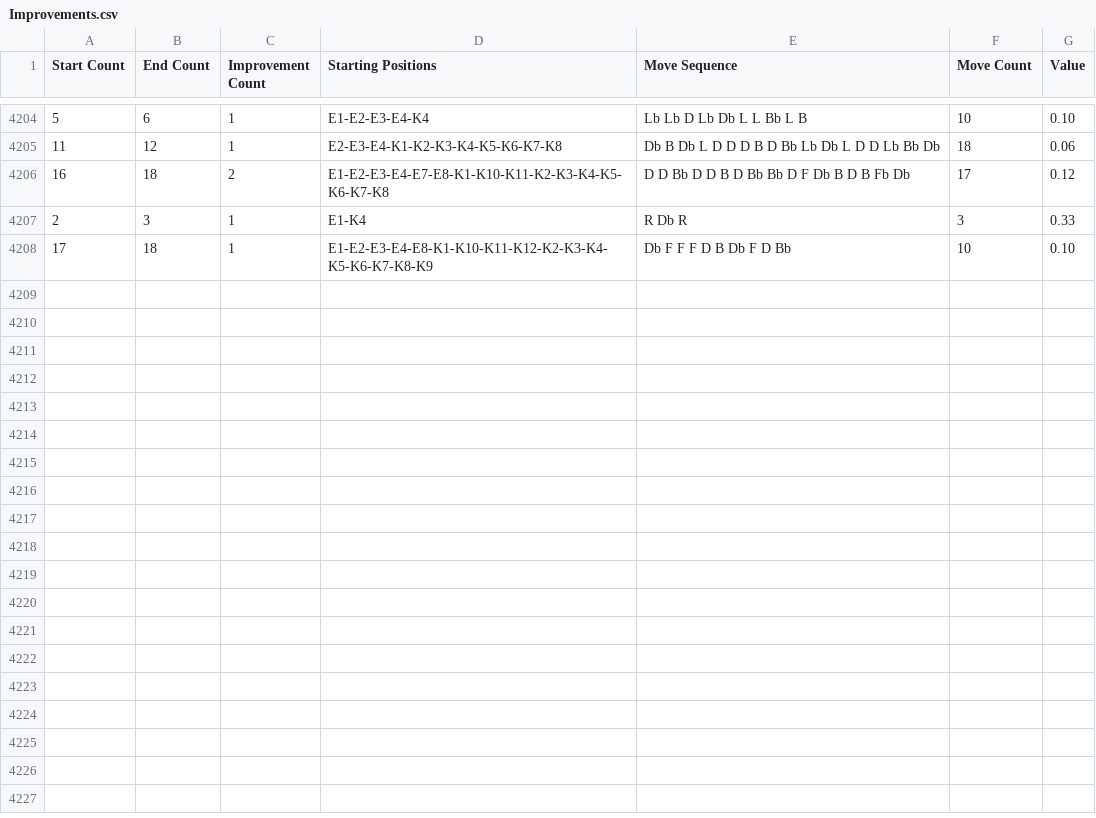
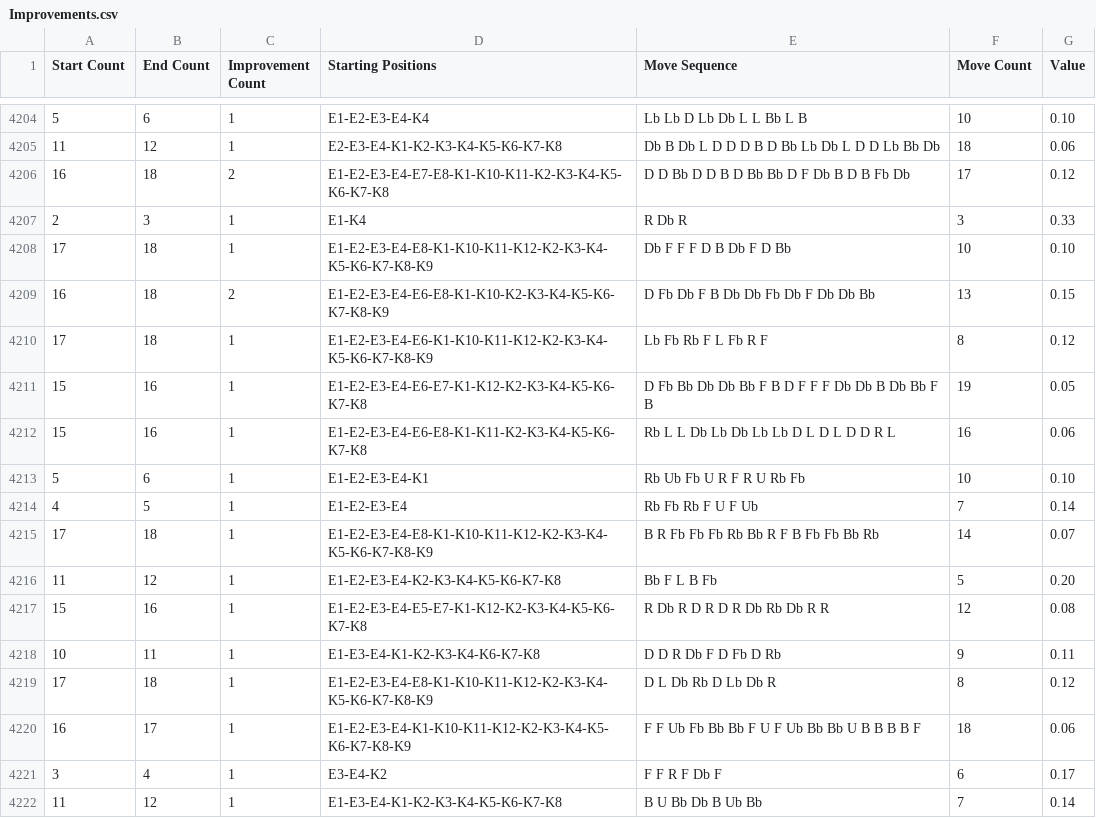
Before and after one commit to sk1goog/02_LearningMoves, a CSV file: Improvements.csv, drawn as a sheet; only a part is shown, gaps mark what is left out; the diff names each change by its address in the sheet, - before the commit and + after, or states it on an @@ line.

Commit message:
Parameters adjusted and new result file started

```diff
--- a/Improvements.csv
+++ b/Improvements.csv
+row 4209: 16 | 18 | 2 | E1-E2-E3-E4-E6-E8-K1-K10-K2-K3-K4-K5-K6-K7-K8-K9 | D Fb Db F B Db Db Fb Db F Db Db Bb | 13 | 0.15
+row 4210: 17 | 18 | 1 | E1-E2-E3-E4-E6-K1-K10-K11-K12-K2-K3-K4-K5-K6-K7-K8-K9 | Lb Fb Rb F L Fb R F | 8 | 0.12
+row 4211: 15 | 16 | 1 | E1-E2-E3-E4-E6-E7-K1-K12-K2-K3-K4-K5-K6-K7-K8 | D Fb Bb Db Db Bb F B D F F F Db Db B Db Bb F B | 19 | 0.05
+row 4212: 15 | 16 | 1 | E1-E2-E3-E4-E6-E8-K1-K11-K2-K3-K4-K5-K6-K7-K8 | Rb L L Db Lb Db Lb Lb D L D L D D R L | 16 | 0.06
+row 4213: 5 | 6 | 1 | E1-E2-E3-E4-K1 | Rb Ub Fb U R F R U Rb Fb | 10 | 0.10
+row 4214: 4 | 5 | 1 | E1-E2-E3-E4 | Rb Fb Rb F U F Ub | 7 | 0.14
+row 4215: 17 | 18 | 1 | E1-E2-E3-E4-E8-K1-K10-K11-K12-K2-K3-K4-K5-K6-K7-K8-K9 | B R Fb Fb Fb Rb Bb R F B Fb Fb Bb Rb | 14 | 0.07
+row 4216: 11 | 12 | 1 | E1-E2-E3-E4-K2-K3-K4-K5-K6-K7-K8 | Bb F L B Fb | 5 | 0.20
+row 4217: 15 | 16 | 1 | E1-E2-E3-E4-E5-E7-K1-K12-K2-K3-K4-K5-K6-K7-K8 | R Db R D R D R Db Rb Db R R | 12 | 0.08
+row 4218: 10 | 11 | 1 | E1-E3-E4-K1-K2-K3-K4-K6-K7-K8 | D D R Db F D Fb D Rb | 9 | 0.11
+row 4219: 17 | 18 | 1 | E1-E2-E3-E4-E8-K1-K10-K11-K12-K2-K3-K4-K5-K6-K7-K8-K9 | D L Db Rb D Lb Db R | 8 | 0.12
+row 4220: 16 | 17 | 1 | E1-E2-E3-E4-K1-K10-K11-K12-K2-K3-K4-K5-K6-K7-K8-K9 | F F Ub Fb Bb Bb F U F Ub Bb Bb U B B B B F | 18 | 0.06
+row 4221: 3 | 4 | 1 | E3-E4-K2 | F F R F Db F | 6 | 0.17
+row 4222: 11 | 12 | 1 | E1-E3-E4-K1-K2-K3-K4-K5-K6-K7-K8 | B U Bb Db B Ub Bb | 7 | 0.14
```
Also changed, not shown: parameter_csv-Parameter.csv, 5 other files.
